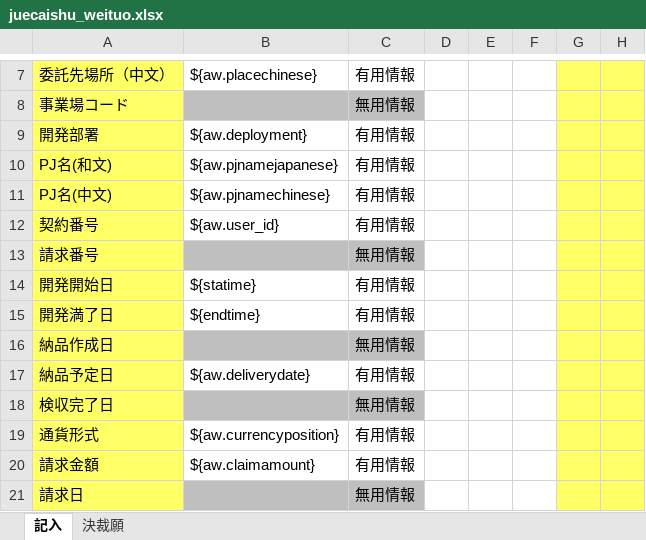
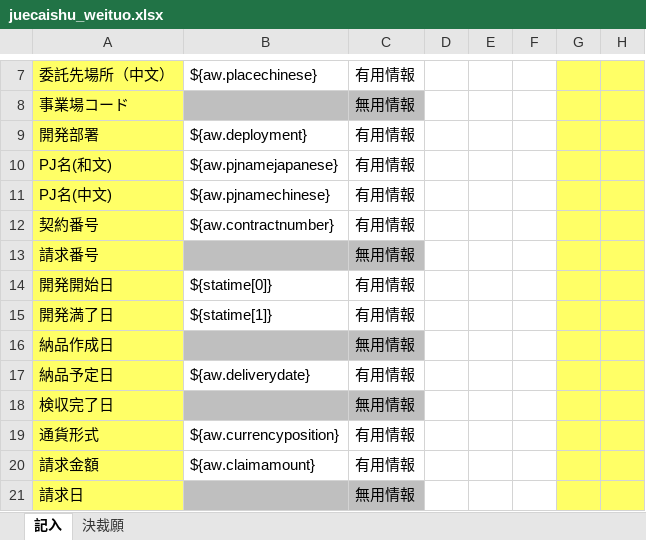
Before and after one commit to zhangtianciAnt/newparkcloud, an Excel workbook: controller/src/main/resources/jxls_templates/juecaishu_weituo.xlsx, sheet 記入, drawn as a sheet; only a part is shown, gaps mark what is left out; values as stored, in another font and other column widths than the file's, no borders; the diff names each change by its address in the sheet, - before the commit and + after, or states it on an @@ line.

```diff
--- a/controller/src/main/resources/jxls_templates/juecaishu_weituo.xlsx (sheet 記入)
+++ b/controller/src/main/resources/jxls_templates/juecaishu_weituo.xlsx (sheet 記入)
-B12: ${aw.user_id}
+B12: ${aw.contractnumber}
-B14: ${statime}
+B14: ${statime[0]}
-B15: ${endtime}
+B15: ${statime[1]}
```
Also changed, not shown: sheet 決裁願, formulas that keep their value.
